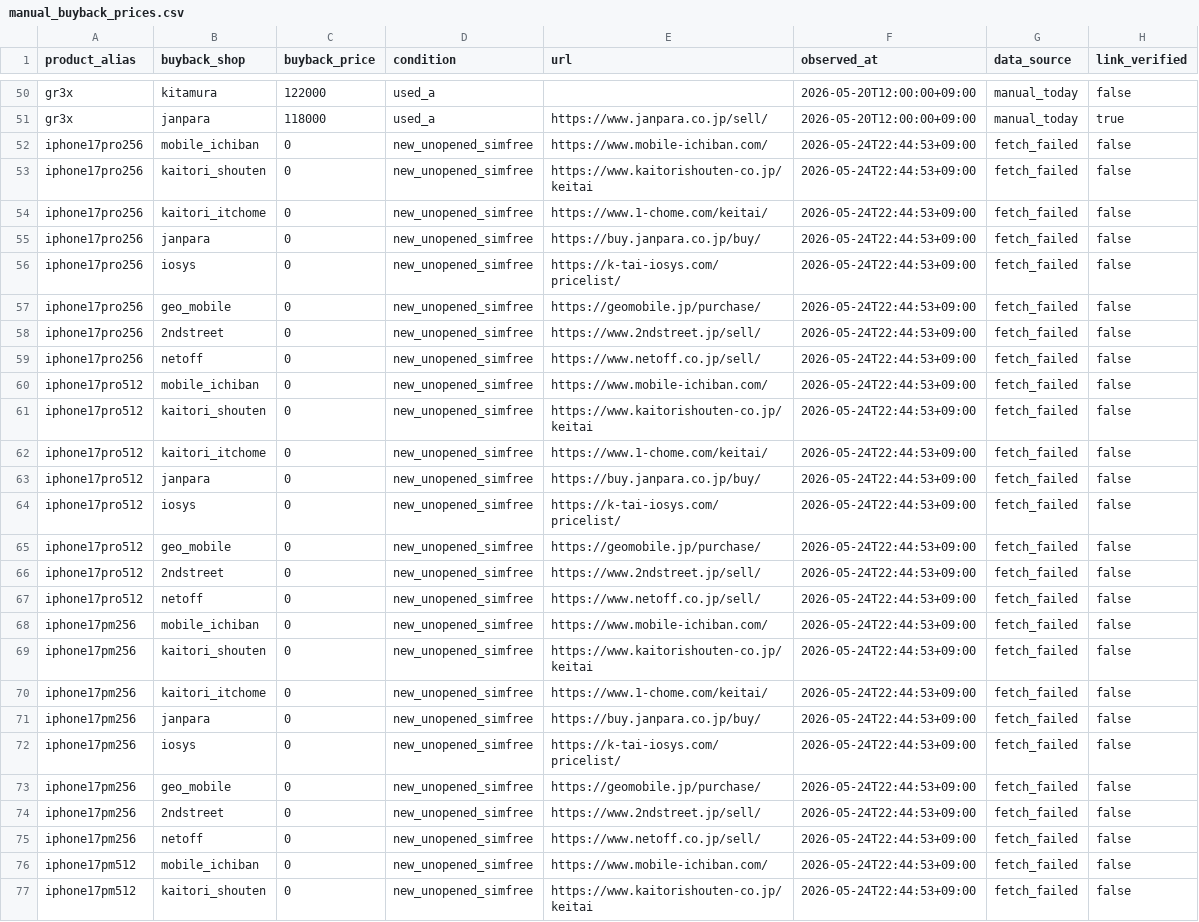
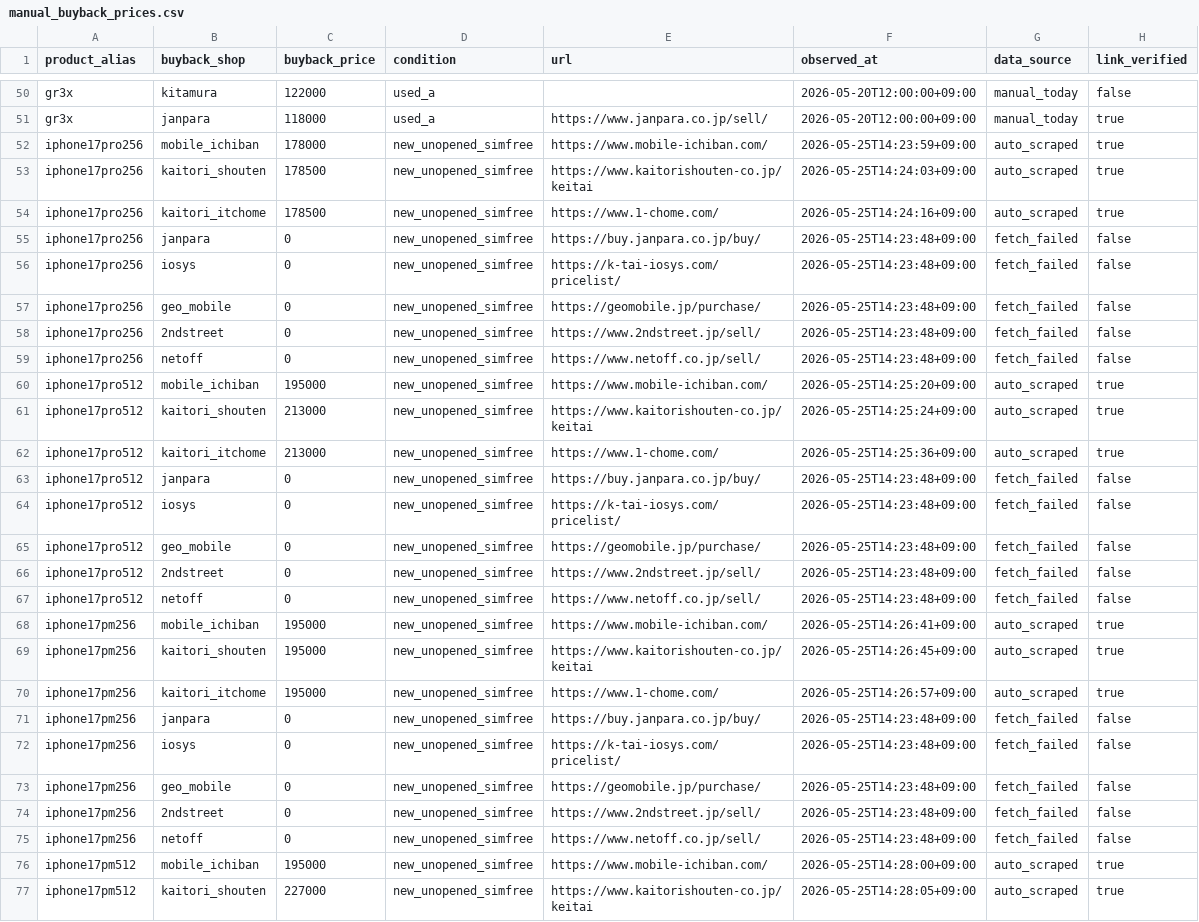
Before and after one commit to estkey0001/premium-monitor, a CSV file: data/manual_buyback_prices.csv, drawn as a sheet; only a part is shown, gaps mark what is left out; the diff covers the shown part only; the diff names each change by its address in the sheet, - before the commit and + after, or states it on an @@ line.

```diff
--- a/data/manual_buyback_prices.csv
+++ b/data/manual_buyback_prices.csv
-C52 (buyback_price): 0
+C52 (buyback_price): 178000
-F52 (observed_at): 2026-05-24T22:44:53+09:00
+F52 (observed_at): 2026-05-25T14:23:59+09:00
-G52:G54 (data_source): fetch_failed
+G52:G54 (data_source): auto_scraped
-H52:H54 (link_verified): false
+H52:H54 (link_verified): true
-C53:C54 (buyback_price): 0
+C53:C54 (buyback_price): 178500
-F53 (observed_at): 2026-05-24T22:44:53+09:00
+F53 (observed_at): 2026-05-25T14:24:03+09:00
-E54 (url): https://www.1-chome.com/keitai/
+E54 (url): https://www.1-chome.com/
-F54 (observed_at): 2026-05-24T22:44:53+09:00
+F54 (observed_at): 2026-05-25T14:24:16+09:00
-F55:F59 (observed_at): 2026-05-24T22:44:53+09:00
+F55:F59 (observed_at): 2026-05-25T14:23:48+09:00
-C60 (buyback_price): 0
+C60 (buyback_price): 195000
-F60 (observed_at): 2026-05-24T22:44:53+09:00
+F60 (observed_at): 2026-05-25T14:25:20+09:00
-G60:G62 (data_source): fetch_failed
+G60:G62 (data_source): auto_scraped
-H60:H62 (link_verified): false
+H60:H62 (link_verified): true
-C61:C62 (buyback_price): 0
+C61:C62 (buyback_price): 213000
-F61 (observed_at): 2026-05-24T22:44:53+09:00
+F61 (observed_at): 2026-05-25T14:25:24+09:00
-E62 (url): https://www.1-chome.com/keitai/
+E62 (url): https://www.1-chome.com/
-F62 (observed_at): 2026-05-24T22:44:53+09:00
+F62 (observed_at): 2026-05-25T14:25:36+09:00
-F63:F67 (observed_at): 2026-05-24T22:44:53+09:00
+F63:F67 (observed_at): 2026-05-25T14:23:48+09:00
-C68:C70 (buyback_price): 0
+C68:C70 (buyback_price): 195000
-F68 (observed_at): 2026-05-24T22:44:53+09:00
+F68 (observed_at): 2026-05-25T14:26:41+09:00
-G68:G70 (data_source): fetch_failed
+G68:G70 (data_source): auto_scraped
-H68:H70 (link_verified): false
+H68:H70 (link_verified): true
-F69 (observed_at): 2026-05-24T22:44:53+09:00
+F69 (observed_at): 2026-05-25T14:26:45+09:00
-E70 (url): https://www.1-chome.com/keitai/
+E70 (url): https://www.1-chome.com/
-F70 (observed_at): 2026-05-24T22:44:53+09:00
+F70 (observed_at): 2026-05-25T14:26:57+09:00
-F71:F75 (observed_at): 2026-05-24T22:44:53+09:00
+F71:F75 (observed_at): 2026-05-25T14:23:48+09:00
-C76 (buyback_price): 0
+C76 (buyback_price): 195000
-F76 (observed_at): 2026-05-24T22:44:53+09:00
+F76 (observed_at): 2026-05-25T14:28:00+09:00
-G76:G77 (data_source): fetch_failed
+G76:G77 (data_source): auto_scraped
-H76:H77 (link_verified): false
+H76:H77 (link_verified): true
-C77 (buyback_price): 0
+C77 (buyback_price): 227000
-F77 (observed_at): 2026-05-24T22:44:53+09:00
+F77 (observed_at): 2026-05-25T14:28:05+09:00
```
Also changed, not shown: 47 edited cells elsewhere in this file, 17 other files.
